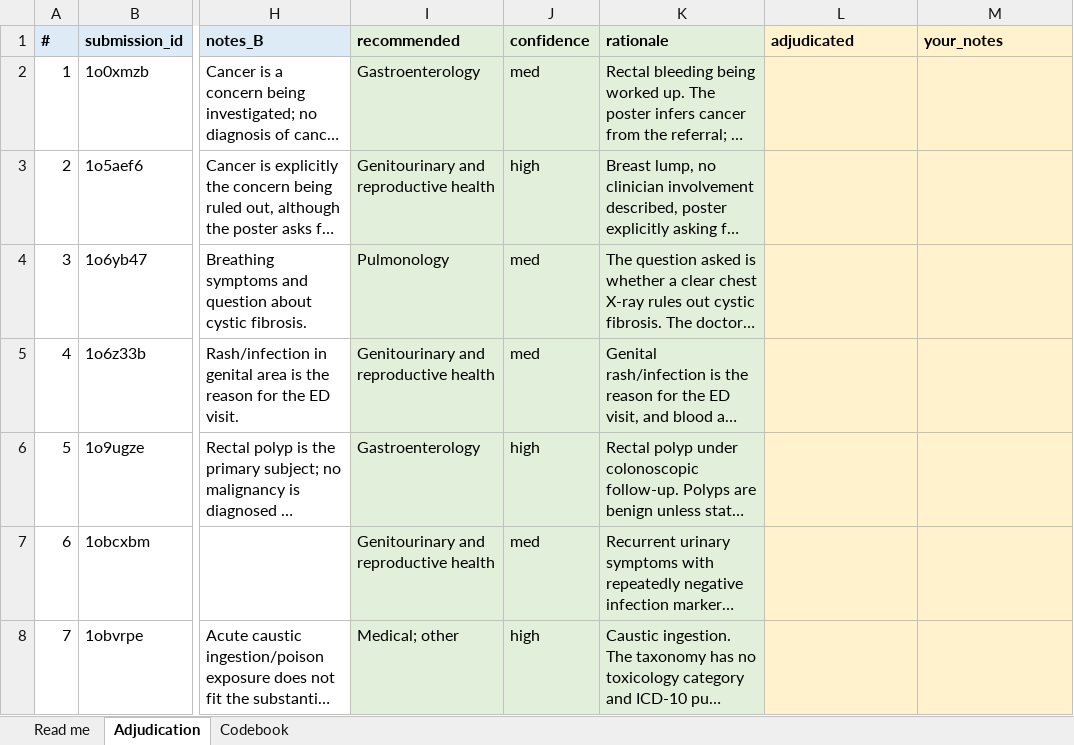
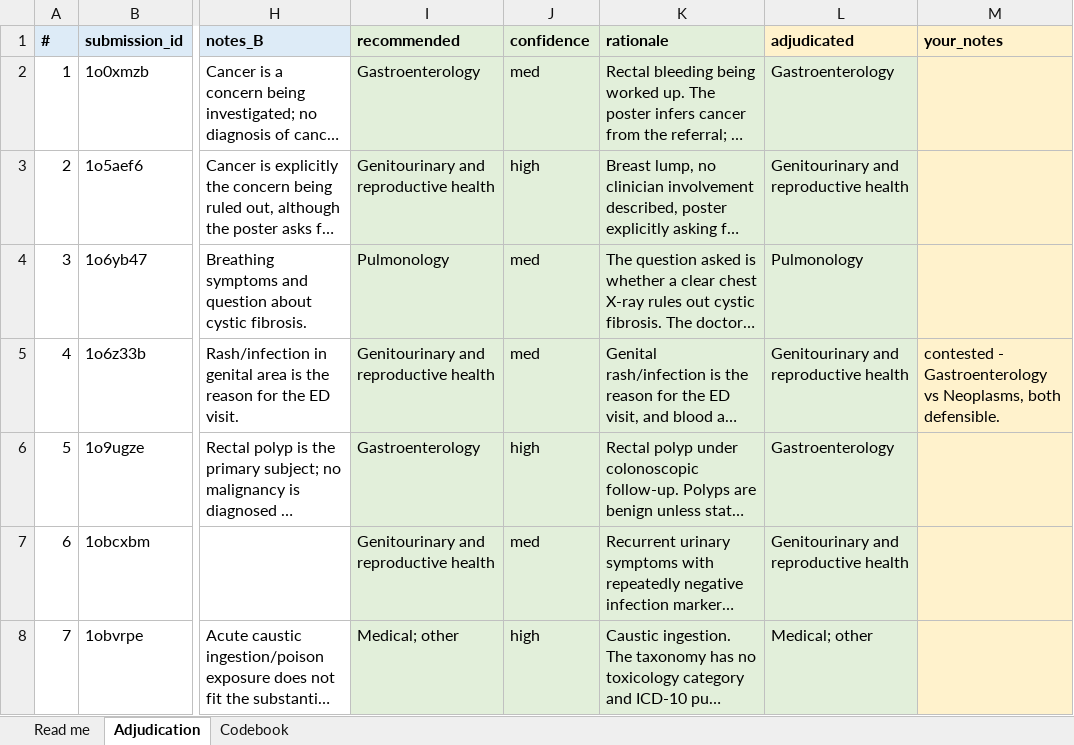
Before and after one commit to cmstewart/llm_health_advisors, an Excel workbook: Piloting/Round 5/output/corpora/handcoding/adjudication_recommended.xlsx, sheet Adjudication, drawn as a sheet; only a part is shown, gaps mark what is left out; long unchanged cells end in …; values as stored, in another font and other column widths than the file's, no borders; the diff covers the shown part only; the diff names each change by its address in the sheet, - before the commit and + after, or states it on an @@ line.

Commit message:
Add the completed adjudication of the 42 queued posts
All 42 decided, one marked contested (1o6z33b, a genital rash that is the
reason for an ED visit: dermatologic lesion, genitourinary site). The gold
standard is now 200 posts for discipline and 199 for cancer_relevant.

Rule A fires once against coder consensus, as expected: 1q9ry6r, where a
screening PSA came back concerning and prostate imaging was ordered, moves
from Genitourinary to Neoplasms.

Of the 42, 38 accepted the recommended adjudication and 3 were overruled.
1p24m0s went to Otolaryngology, coding food-triggered nasal symptoms by site
rather than by allergic mechanism -- it was flagged as the one genuine
coin-flip. 1q2ef69 and 1q7pppk, both sleep and circadian posts, went to
Medical; other rather than Neurology, consistently with each other. The
classifier has no rule about sleep disorders and will likely read them as
neurological, so those two are a known source of counted error rather than a
surprise.

```diff
--- a/Piloting/Round 5/output/corpora/handcoding/adjudication_recommended.xlsx (sheet Adjudication)
+++ b/Piloting/Round 5/output/corpora/handcoding/adjudication_recommended.xlsx (sheet Adjudication)
-L2 (adjudicated): (empty)
+L2 (adjudicated): Gastroenterology
-L2:L8 fill: #FFF2CC
+L2:L8 fill: #E2EFDA
-L3 (adjudicated): (empty)
+L3 (adjudicated): Genitourinary and reproductive health
-L4 (adjudicated): (empty)
+L4 (adjudicated): Pulmonology
-L5 (adjudicated): (empty)
+L5 (adjudicated): Genitourinary and reproductive health
-M5 (your_notes): (empty)
+M5 (your_notes): contested - Gastroenterology vs Neoplasms, both defensible.
-L6 (adjudicated): (empty)
+L6 (adjudicated): Gastroenterology
-L7 (adjudicated): (empty)
+L7 (adjudicated): Genitourinary and reproductive health
-L8 (adjudicated): (empty)
+L8 (adjudicated): Medical; other
```
Also changed, not shown: 39 edited cells and cell formats elsewhere in this sheet, 2 other files.
